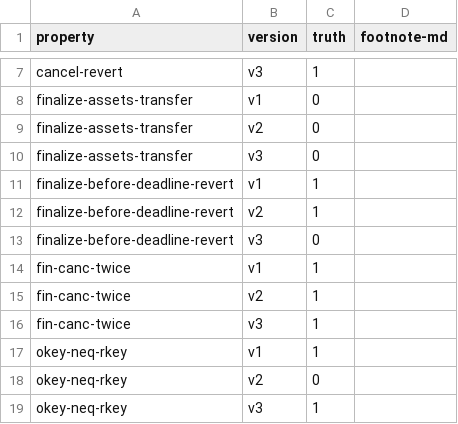
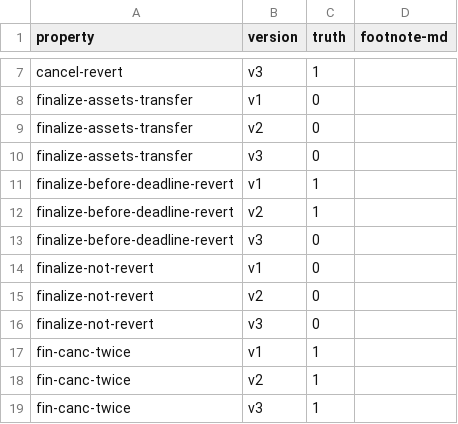
Before and after one commit to fiaravia/contracts-verification-benchmark, a CSV file: contracts/vault/ground-truth.csv, drawn as a sheet; only a part is shown, gaps mark what is left out; the shorter side is filled out with more unchanged rows; the diff names each change by its address in the sheet, - before the commit and + after, or states it on an @@ line.

Commit message:
vault: finalize-not-revert

```diff
--- a/contracts/vault/ground-truth.csv
+++ b/contracts/vault/ground-truth.csv
+row 14: finalize-not-revert | v1 | 0
+row 15: finalize-not-revert | v2 | 0
+row 16: finalize-not-revert | v3 | 0
```
Also changed, not shown: 2 other files.
